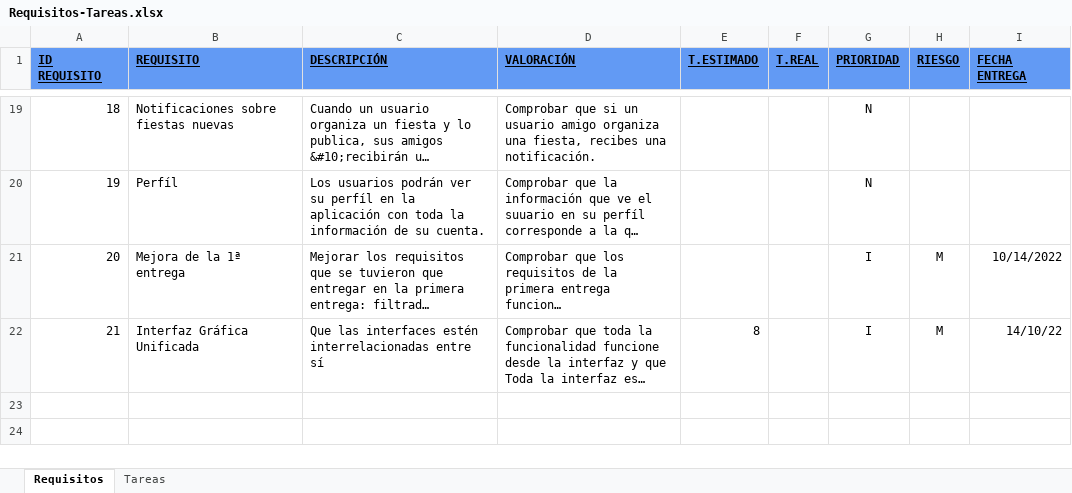
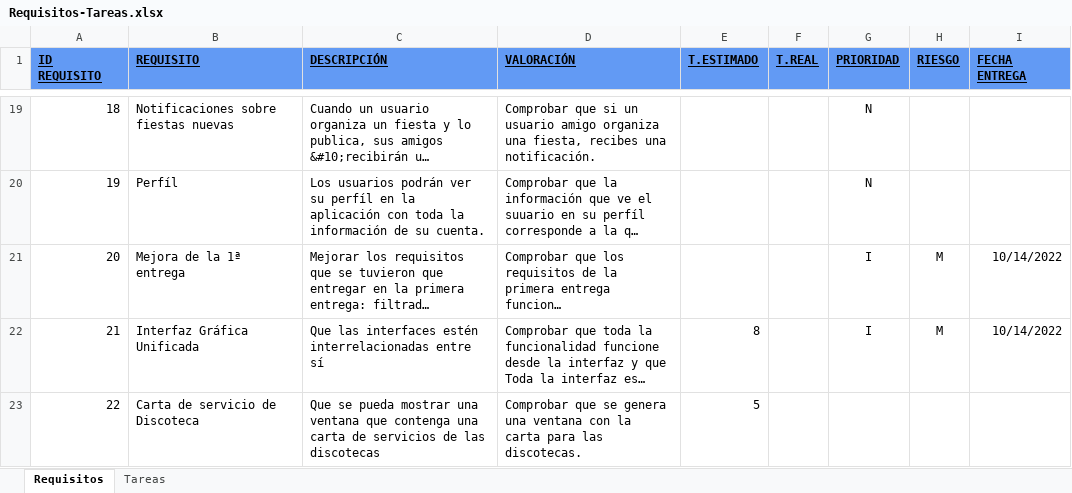
Before and after one commit to EXCALOFRIO/evently, an Excel workbook: Requisitos-Tareas.xlsx, sheet Requisitos, drawn as a sheet; only a part is shown, gaps mark what is left out; long unchanged cells end in …; values as stored, in another font and other column widths than the file's, no borders; the diff names each change by its address in the sheet, - before the commit and + after, or states it on an @@ line.

Commit message:
actualizacion requisitos

```diff
--- a/Requisitos-Tareas.xlsx (sheet Requisitos)
+++ b/Requisitos-Tareas.xlsx (sheet Requisitos)
-I22 (FECHA ENTREGA): 14/10/22
+I22 (FECHA ENTREGA): 10/14/2022
+row 23: 22 | Carta de servicio de Discoteca | Que se pueda mostrar una ventana que contenga una carta de servicios de las discotecas | Comprobar que se genera una ventana con la carta para las discotecas. | 5
```
Also changed, not shown: sheet Tareas.
